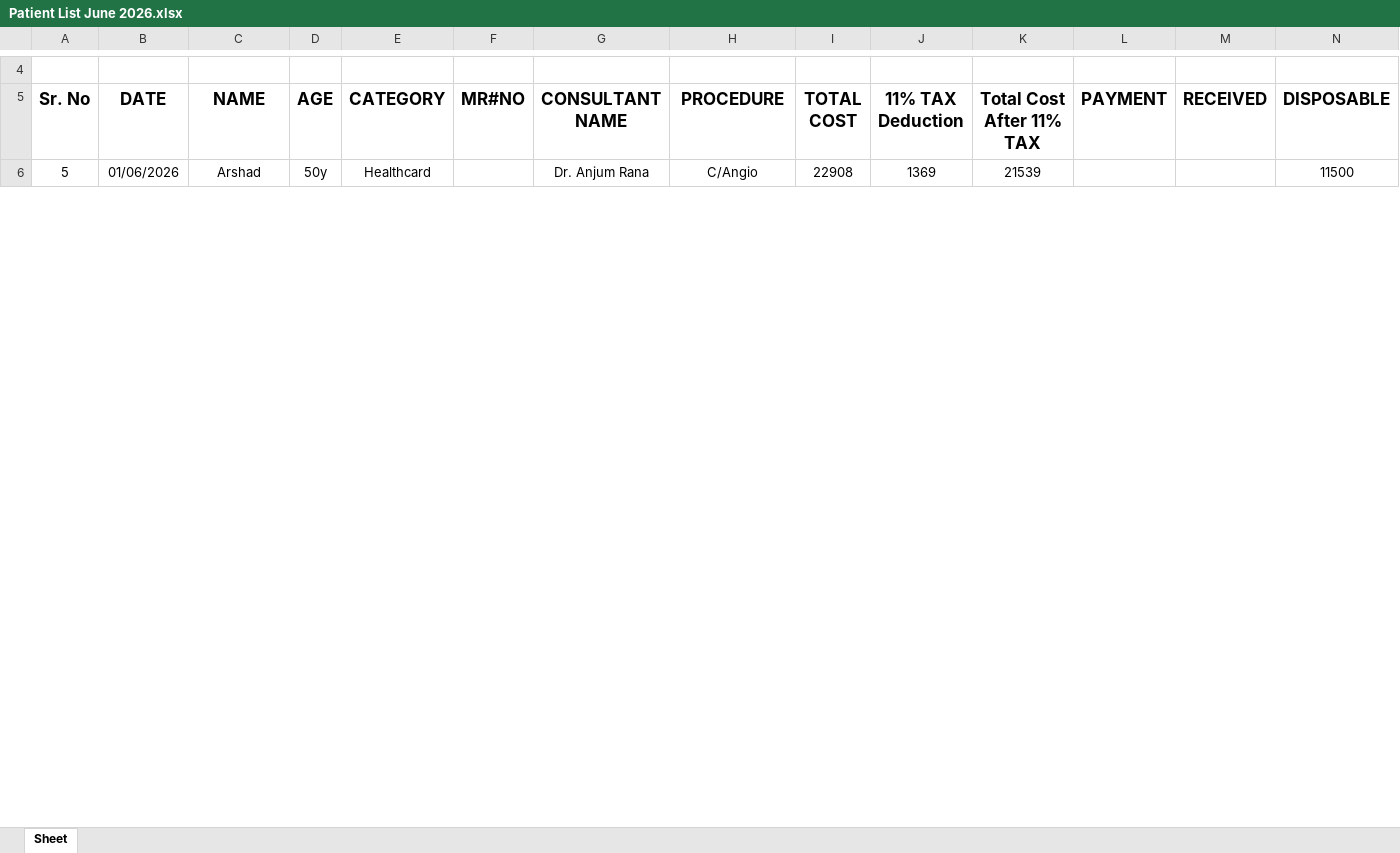
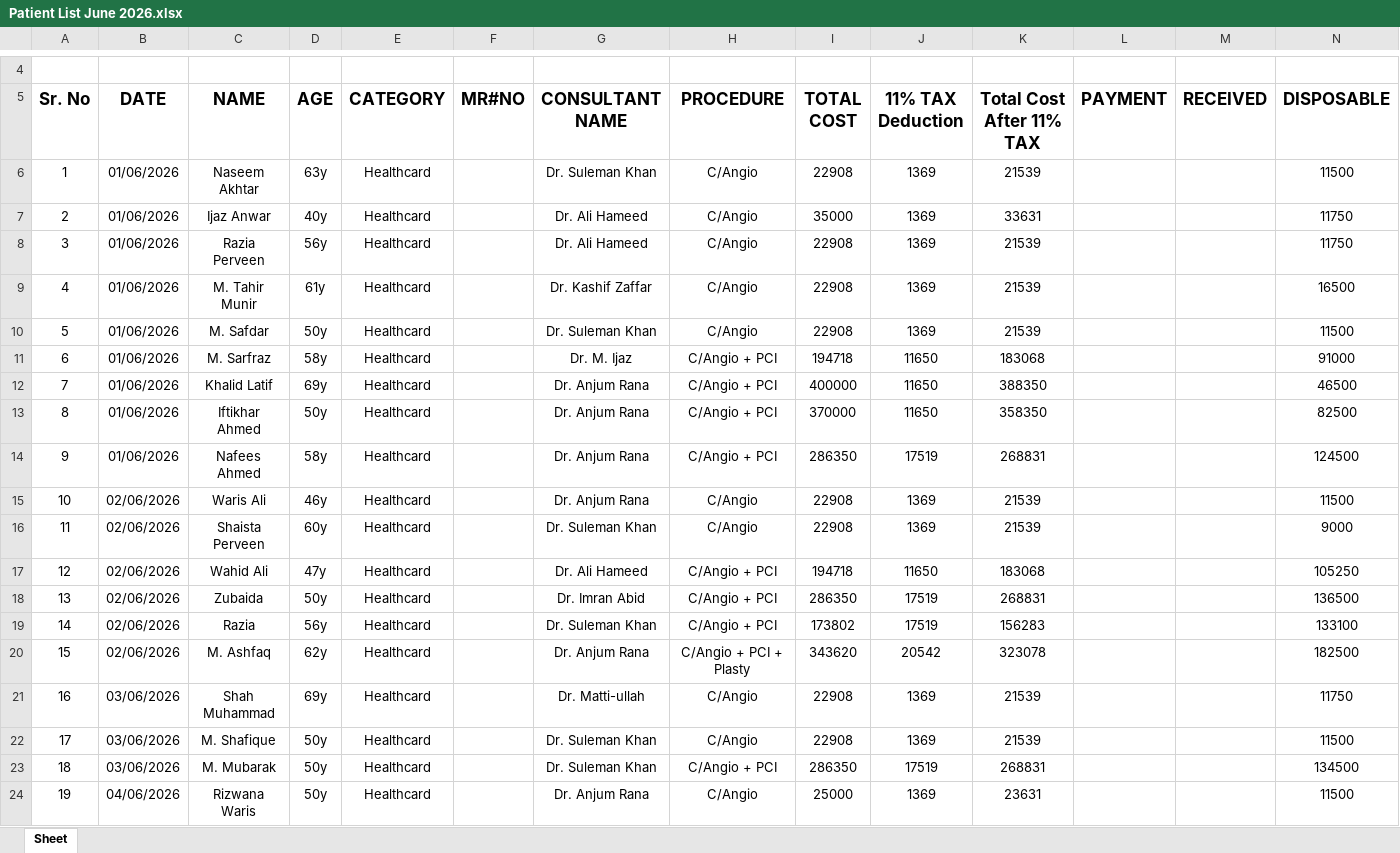
Before and after one commit to ttv92110/MujahidPatient, an Excel workbook: data/Patient List June 2026.xlsx, sheet Sheet, drawn as a sheet; only a part is shown, gaps mark what is left out; values as stored, in another font and other column widths than the file's, no borders; addresses are those after the commit; rows hold the shown columns only; the diff covers the shown part only; the diff names each change by its address in the sheet, - before the commit and + after, or states it on an @@ line.

```diff
--- a/data/Patient List June 2026.xlsx (sheet Sheet)
+++ b/data/Patient List June 2026.xlsx (sheet Sheet)
+row 6: 1 | 01/06/2026 | Naseem Akhtar | 63y | Healthcard |  | Dr. Suleman Khan | C/Angio | 22908 | 1369 | 21539 |  |  | 11500
+row 7: 2 | 01/06/2026 | Ijaz Anwar | 40y | Healthcard |  | Dr. Ali Hameed | C/Angio | 35000 | 1369 | 33631 |  |  | 11750
+row 8: 3 | 01/06/2026 | Razia Perveen | 56y | Healthcard |  | Dr. Ali Hameed | C/Angio | 22908 | 1369 | 21539 |  |  | 11750
+row 9: 4 | 01/06/2026 | M. Tahir Munir | 61y | Healthcard |  | Dr. Kashif Zaffar | C/Angio | 22908 | 1369 | 21539 |  |  | 16500
-C10 (NAME): Arshad
+C10 (NAME): M. Safdar
-G10 (CONSULTANT NAME): Dr. Anjum Rana
+G10 (CONSULTANT NAME): Dr. Suleman Khan
+row 11: 6 | 01/06/2026 | M. Sarfraz | 58y | Healthcard |  | Dr. M. Ijaz | C/Angio + PCI | 194718 | 11650 | 183068 |  |  | 91000
+row 12: 7 | 01/06/2026 | Khalid Latif | 69y | Healthcard |  | Dr. Anjum Rana | C/Angio + PCI | 400000 | 11650 | 388350 |  |  | 46500
+row 13: 8 | 01/06/2026 | Iftikhar Ahmed | 50y | Healthcard |  | Dr. Anjum Rana | C/Angio + PCI | 370000 | 11650 | 358350 |  |  | 82500
+row 14: 9 | 01/06/2026 | Nafees Ahmed | 58y | Healthcard |  | Dr. Anjum Rana | C/Angio + PCI | 286350 | 17519 | 268831 |  |  | 124500
+row 15: 10 | 02/06/2026 | Waris Ali | 46y | Healthcard |  | Dr. Anjum Rana | C/Angio | 22908 | 1369 | 21539 |  |  | 11500
+row 16: 11 | 02/06/2026 | Shaista Perveen | 60y | Healthcard |  | Dr. Suleman Khan | C/Angio | 22908 | 1369 | 21539 |  |  | 9000
+row 17: 12 | 02/06/2026 | Wahid Ali | 47y | Healthcard |  | Dr. Ali Hameed | C/Angio + PCI | 194718 | 11650 | 183068 |  |  | 105250
+row 18: 13 | 02/06/2026 | Zubaida | 50y | Healthcard |  | Dr. Imran Abid | C/Angio + PCI | 286350 | 17519 | 268831 |  |  | 136500
+row 19: 14 | 02/06/2026 | Razia | 56y | Healthcard |  | Dr. Suleman Khan | C/Angio + PCI | 173802 | 17519 | 156283 |  |  | 133100
+row 20: 15 | 02/06/2026 | M. Ashfaq | 62y | Healthcard |  | Dr. Anjum Rana | C/Angio + PCI + Plasty | 343620 | 20542 | 323078 |  |  | 182500
+row 21: 16 | 03/06/2026 | Shah Muhammad | 69y | Healthcard |  | Dr. Matti-ullah | C/Angio | 22908 | 1369 | 21539 |  |  | 11750
+row 22: 17 | 03/06/2026 | M. Shafique | 50y | Healthcard |  | Dr. Suleman Khan | C/Angio | 22908 | 1369 | 21539 |  |  | 11500
+row 23: 18 | 03/06/2026 | M. Mubarak | 50y | Healthcard |  | Dr. Suleman Khan | C/Angio + PCI | 286350 | 17519 | 268831 |  |  | 134500
+row 24: 19 | 04/06/2026 | Rizwana Waris | 50y | Healthcard |  | Dr. Anjum Rana | C/Angio | 25000 | 1369 | 23631 |  |  | 11500
```
Also changed, not shown: 101 added rows and 15 edited cells elsewhere in this sheet, 4 other files.
